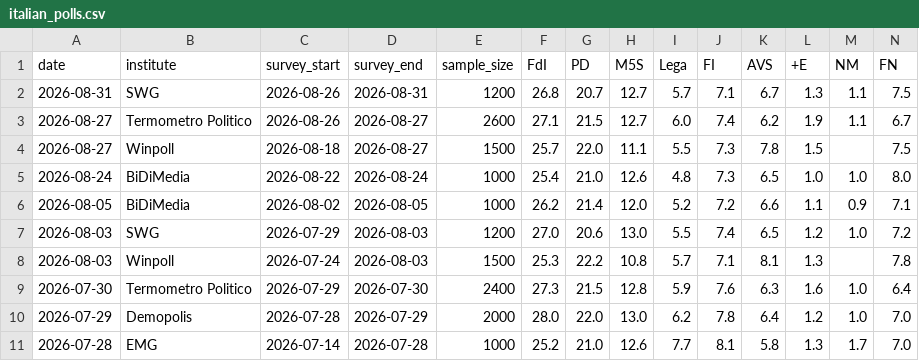
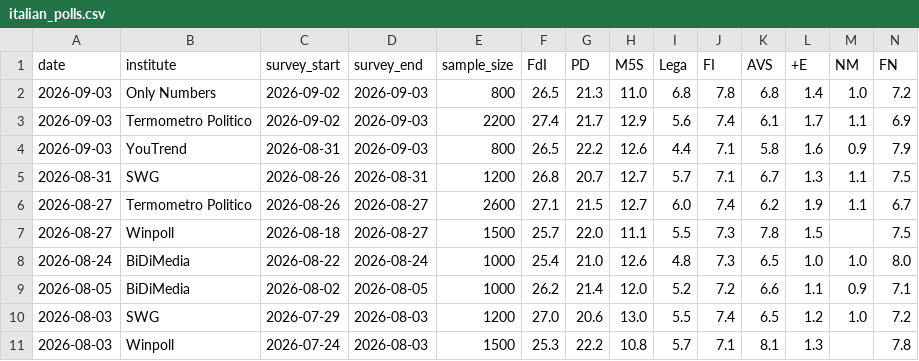
Before and after one commit to agoldhammer/ItalPolls, a CSV file: italian_polls.csv, drawn as a sheet; only a part is shown; the shorter side is filled out with more unchanged rows; rows hold the shown columns only; the diff names each change by its address in the sheet, - before the commit and + after, or states it on an @@ line.

Commit message:
Add Only Numbers, Termometro Politico, and YouTrend polls (2026-09-02/03)
- Only Numbers (2026-09-02/03)
- Termometro Politico (2026-09-02/03)
- YouTrend (2026-08-31/09-03)

```diff
--- a/italian_polls.csv
+++ b/italian_polls.csv
+row 2: 2026-09-03 | Only Numbers | 2026-09-02 | 2026-09-03 | 800 | 26.5 | 21.3 | 11.0 | 6.8 | 7.8 | 6.8 | 1.4 | 1.0 | 7.2
+row 3: 2026-09-03 | Termometro Politico | 2026-09-02 | 2026-09-03 | 2200 | 27.4 | 21.7 | 12.9 | 5.6 | 7.4 | 6.1 | 1.7 | 1.1 | 6.9
+row 4: 2026-09-03 | YouTrend | 2026-08-31 | 2026-09-03 | 800 | 26.5 | 22.2 | 12.6 | 4.4 | 7.1 | 5.8 | 1.6 | 0.9 | 7.9
```
Also changed, not shown: 3 other files.
